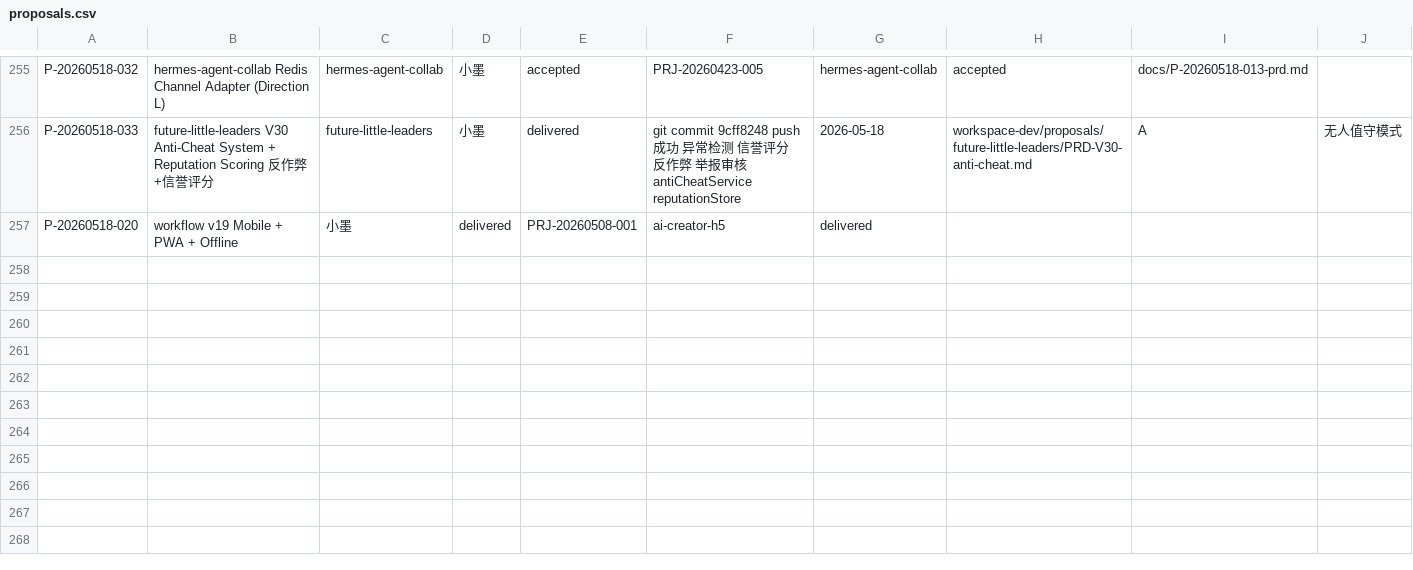
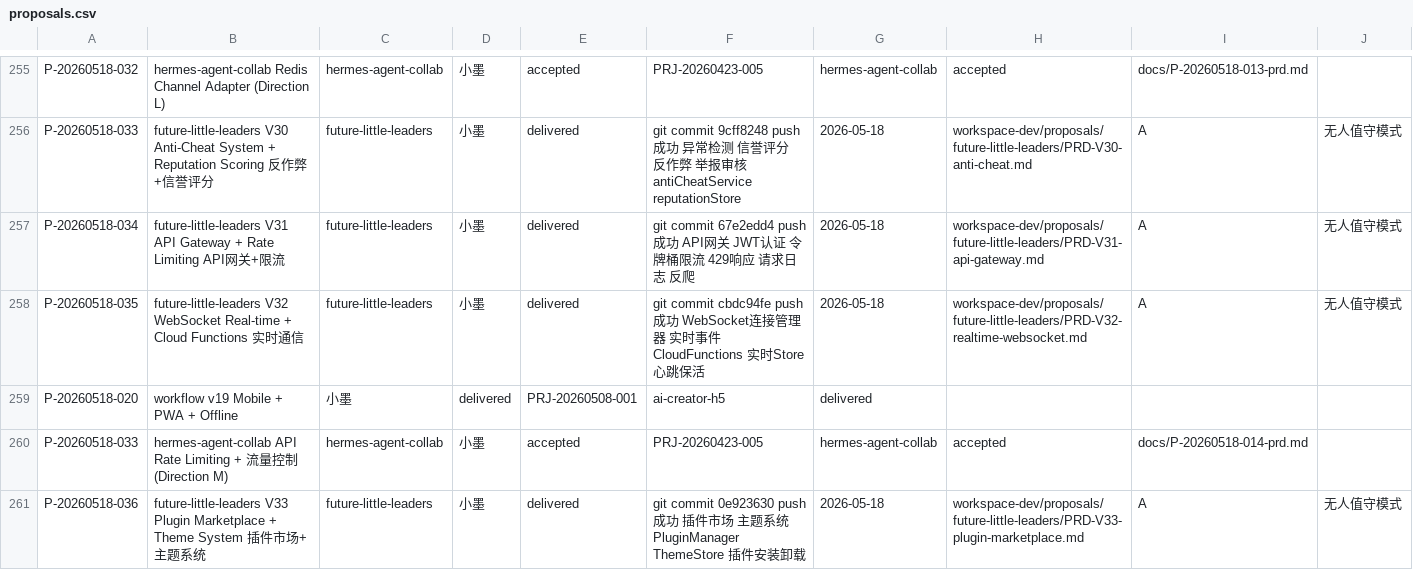
Before and after one commit to YeLuo45/proposals-document, a CSV file: proposals.csv, drawn as a sheet; only a part is shown, gaps mark what is left out; rows hold the shown columns only; the diff covers the shown part only; the diff names each change by its address in the sheet, - before the commit and + after, or states it on an @@ line.

```diff
--- a/proposals.csv
+++ b/proposals.csv
+row 257: P-20260518-034 | future-little-leaders V31 API Gateway + Rate Limiting API网关+限流 | future-little-leaders | 小墨 | delivered | git commit 67e2edd4 push成功 API网关 JWT认证 令牌桶限流 429响应 请求日志 反爬 | 2026-05-18 | workspace-dev/proposals/future-little-leaders/PRD-V31-api-gateway.md | A | 无人值守模式
+row 258: P-20260518-035 | future-little-leaders V32 WebSocket Real-time + Cloud Functions 实时通信 | future-little-leaders | 小墨 | delivered | git commit cbdc94fe push成功 WebSocket连接管理器 实时事件 CloudFunctions 实时Store 心跳保活 | 2026-05-18 | workspace-dev/proposals/future-little-leaders/PRD-V32-realtime-websocket.md | A | 无人值守模式
+row 260: P-20260518-033 | hermes-agent-collab API Rate Limiting + 流量控制 (Direction M) | hermes-agent-collab | 小墨 | accepted | PRJ-20260423-005 | hermes-agent-collab | accepted | docs/P-20260518-014-prd.md
+row 261: P-20260518-036 | future-little-leaders V33 Plugin Marketplace + Theme System 插件市场+主题系统 | future-little-leaders | 小墨 | delivered | git commit 0e923630 push成功 插件市场 主题系统 PluginManager ThemeStore 插件安装卸载 | 2026-05-18 | workspace-dev/proposals/future-little-leaders/PRD-V33-plugin-marketplace.md | A | 无人值守模式
```
Also changed, not shown: 5 added rows elsewhere in this file, 1 other file.
